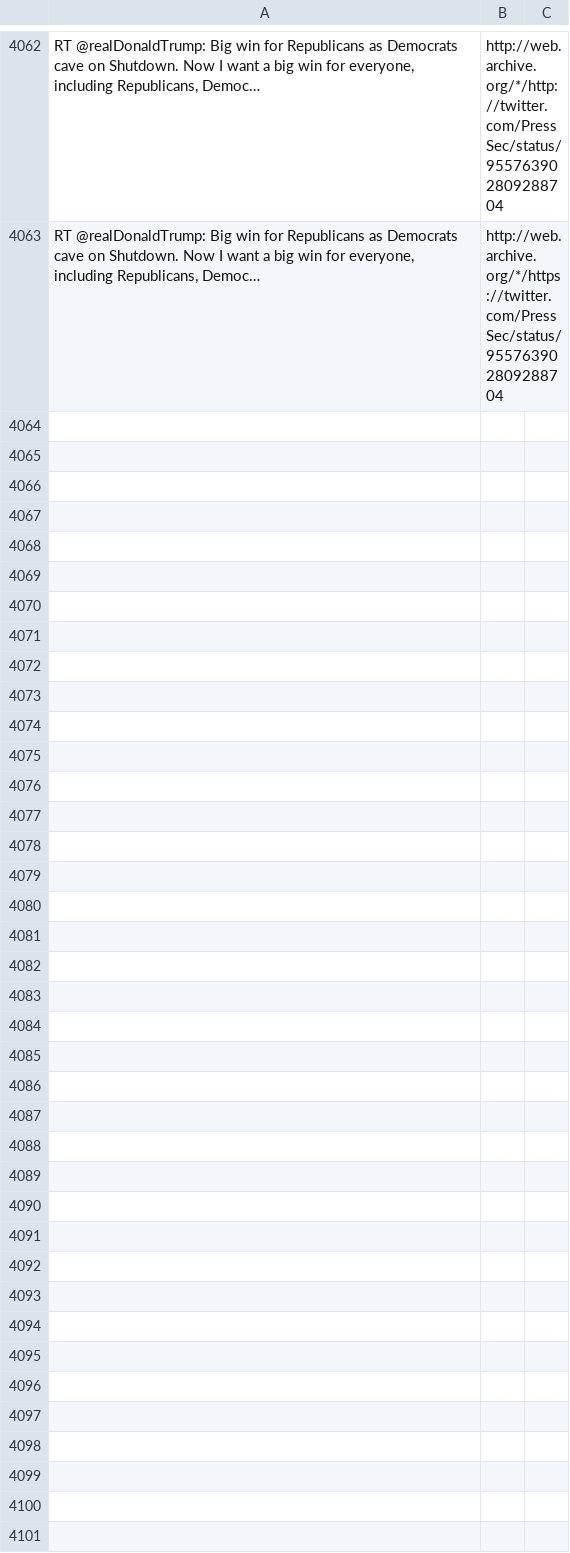
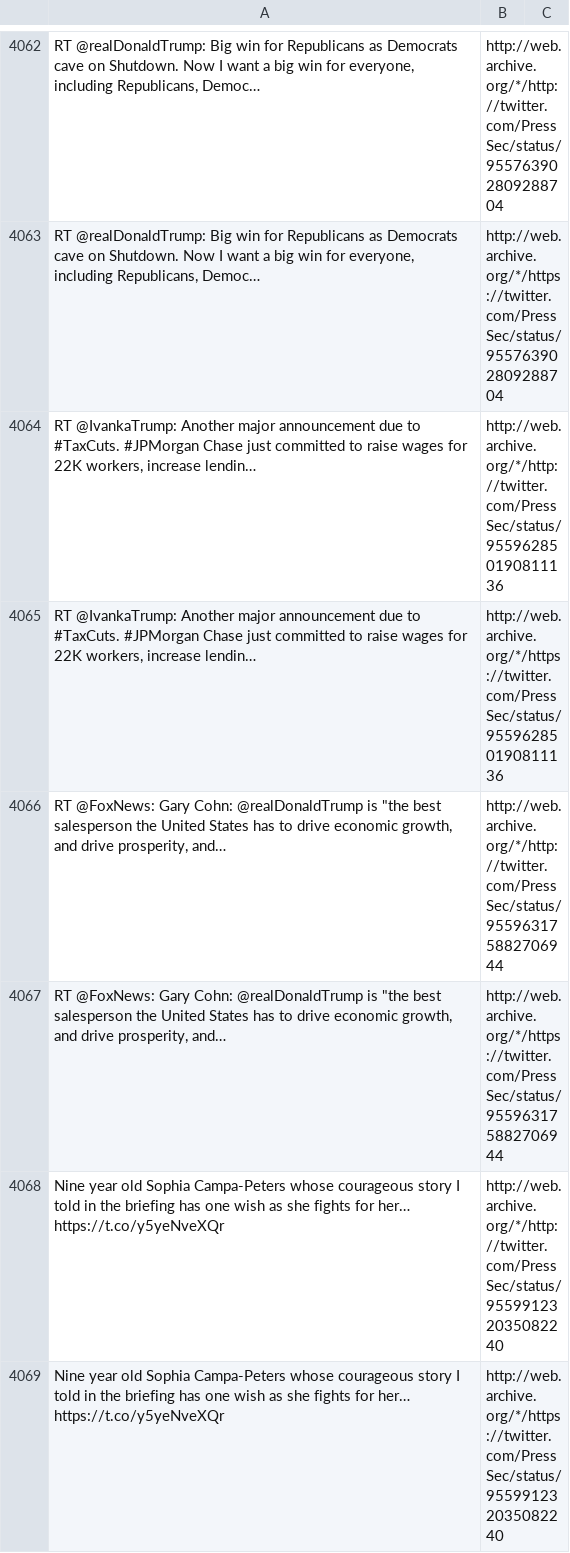
Before and after one commit to patrick-brian-mooney/archive-junta, a CSV file: data/archive_PressSec.csv, drawn as a sheet; only a part is shown, gaps mark what is left out; the diff covers the shown part only; the diff names each change by its address in the sheet, - before the commit and + after, or states it on an @@ line.

```diff
--- a/data/archive_PressSec.csv
+++ b/data/archive_PressSec.csv
+row 4064: RT @IvankaTrump: Another major announcement due to #TaxCuts. #JPMorgan Chase just committed to raise wages for 22K workers, increase lendin… | http://web.archive.org/*/http://twitter.com/PressSec/status/955962850190811136
+row 4065: RT @IvankaTrump: Another major announcement due to #TaxCuts. #JPMorgan Chase just committed to raise wages for 22K workers, increase lendin… | http://web.archive.org/*/https://twitter.com/PressSec/status/955962850190811136
+row 4066: RT @FoxNews: Gary Cohn: @realDonaldTrump is "the best salesperson the United States has to drive economic growth, and drive prosperity, and… | http://web.archive.org/*/http://twitter.com/PressSec/status/955963175882706944
+row 4067: RT @FoxNews: Gary Cohn: @realDonaldTrump is "the best salesperson the United States has to drive economic growth, and drive prosperity, and… | http://web.archive.org/*/https://twitter.com/PressSec/status/955963175882706944
+row 4068: Nine year old Sophia Campa-Peters whose courageous story I told in the briefing has one wish as she fights for her… https://t.co/y5yeNveXQr | http://web.archive.org/*/http://twitter.com/PressSec/status/955991232035082240
+row 4069: Nine year old Sophia Campa-Peters whose courageous story I told in the briefing has one wish as she fights for her… https://t.co/y5yeNveXQr | http://web.archive.org/*/https://twitter.com/PressSec/status/955991232035082240
```
Also changed, not shown: 15 added rows elsewhere in this file, data/archive_JessicaDitto45.csv, data/archive_POTUS.csv, 52 other files.
